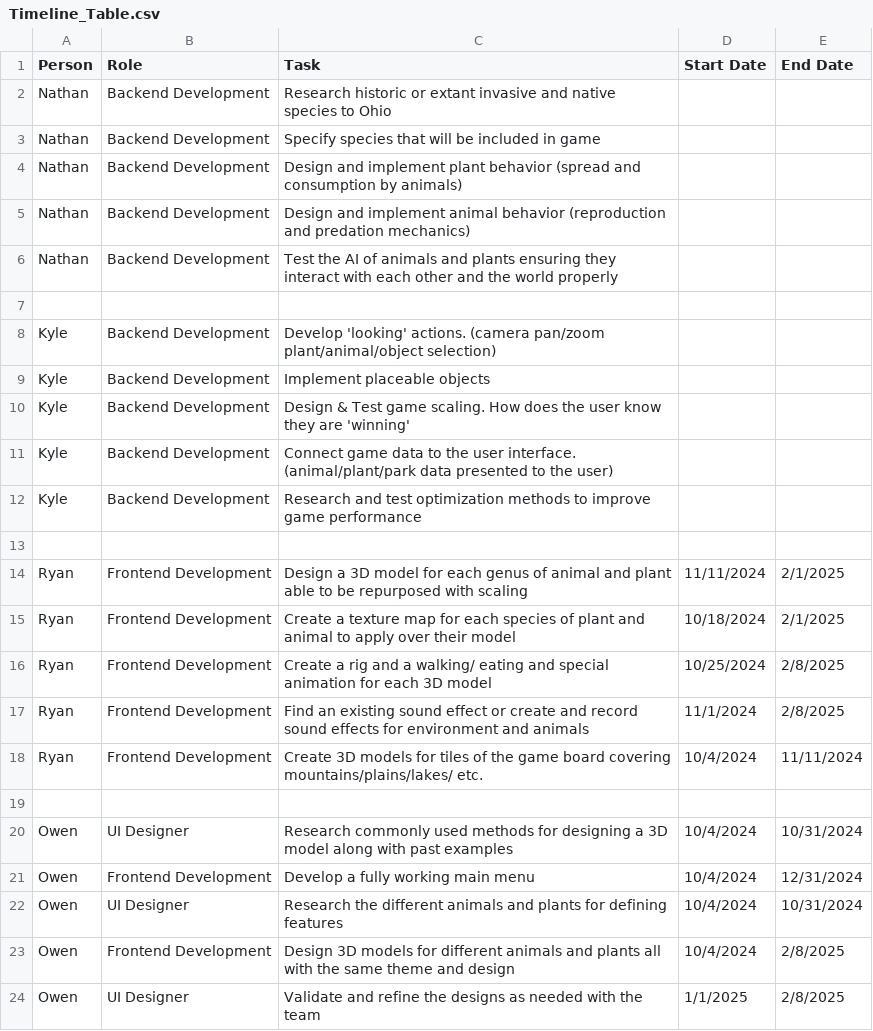
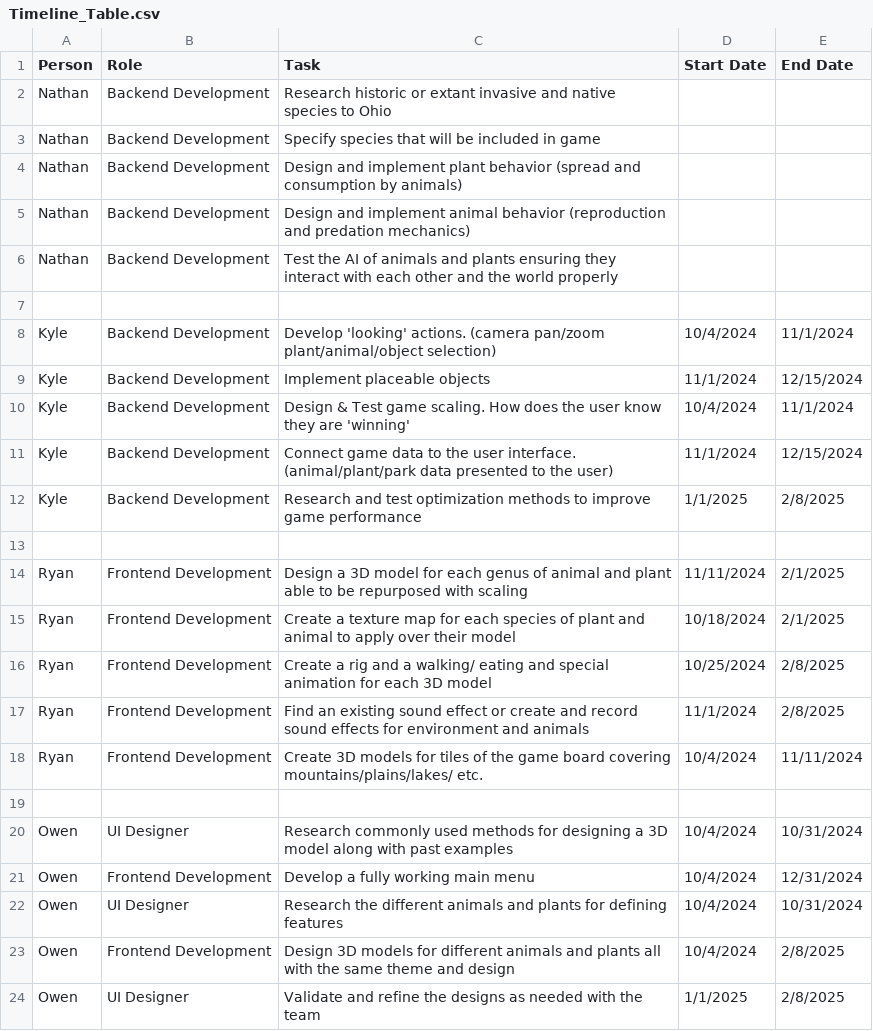
Before and after one commit to kyleyoung1121/TheParksDepartment, a CSV file: HW_Assignments/Timeline_Table.csv, drawn as a sheet.

Commit message:
Update Timeline_Table.csv

```diff
--- a/HW_Assignments/Timeline_Table.csv
+++ b/HW_Assignments/Timeline_Table.csv
@@ -7,7 +7,7 @@ Nathan, Backend Development, Test the AI of animals and plants ensuring they int
 ,,,,
-Kyle, Backend Development, Develop 'looking' actions. (camera pan/zoom plant/animal/object selection),,
-Kyle, Backend Development, Implement placeable objects,,
-Kyle, Backend Development, Design & Test game scaling. How does the user know they are 'winning',,
-Kyle, Backend Development, Connect game data to the user interface. (animal/plant/park data presented to the user),,
-Kyle, Backend Development, Research and test optimization methods to improve game performance,,
+Kyle, Backend Development, Develop 'looking' actions. (camera pan/zoom plant/animal/object selection), 10/4/2024, 11/1/2024
+Kyle, Backend Development, Implement placeable objects, 11/1/2024, 12/15/2024
+Kyle, Backend Development, Design & Test game scaling. How does the user know they are 'winning', 10/4/2024, 11/1/2024
+Kyle, Backend Development, Connect game data to the user interface. (animal/plant/park data presented to the user), 11/1/2024, 12/15/2024
+Kyle, Backend Development, Research and test optimization methods to improve game performance, 1/1/2025, 2/8/2025
 ,,,,
```
